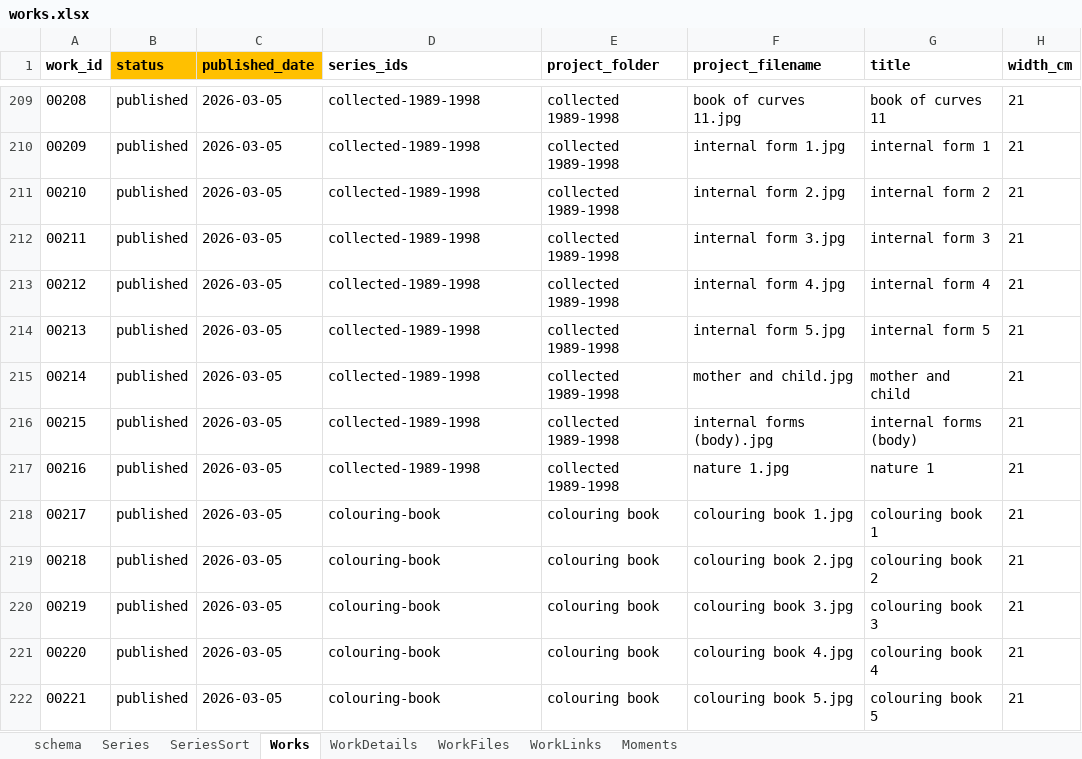
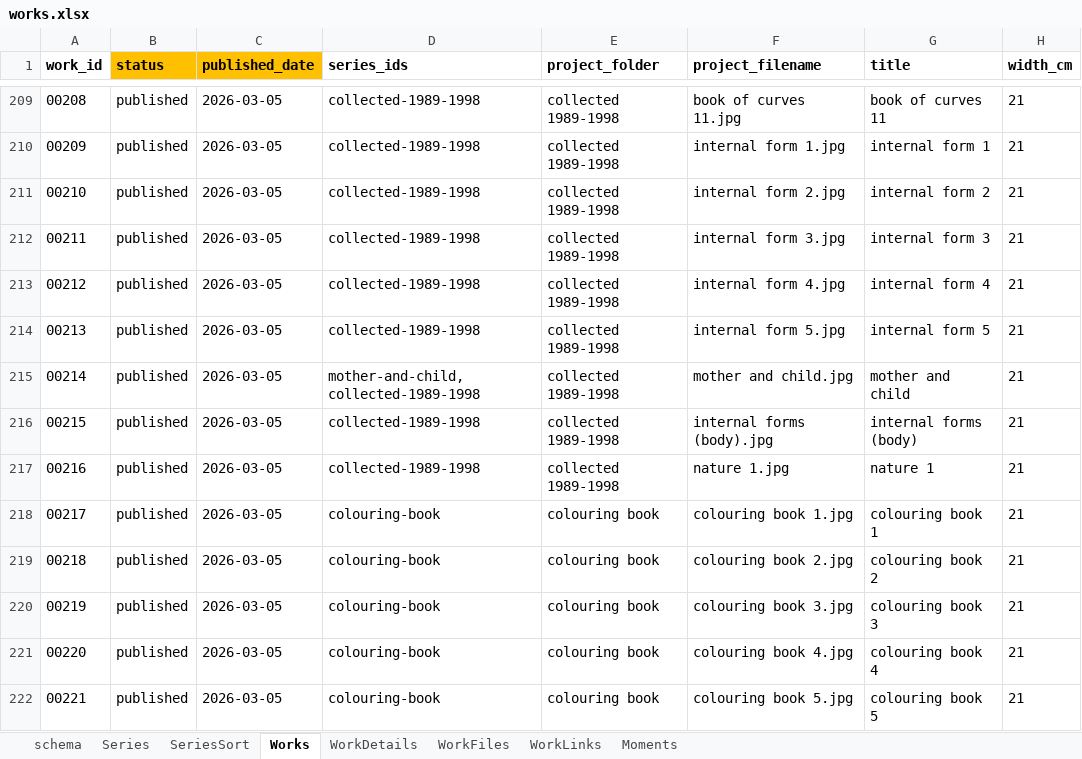
Before and after one commit to dotlineform/dotlineform-site, an Excel workbook: data/works.xlsx, sheet Works, drawn as a sheet; only a part is shown, gaps mark what is left out; values as stored, in another font and other column widths than the file's, no borders; the diff names each change by its address in the sheet, - before the commit and + after, or states it on an @@ line.

Commit message:
added 00214 to mother-and-child (as it's first series so it appears in the correct series index)

```diff
--- a/data/works.xlsx (sheet Works)
+++ b/data/works.xlsx (sheet Works)
-D215 (series_ids): collected-1989-1998
+D215 (series_ids): mother-and-child,collected-1989-1998
```
Also changed, not shown: 4 other files.
